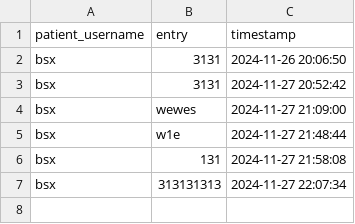
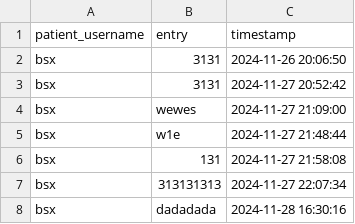
Before and after one commit to YorkisYY/Breeze-Mental-Health-System, a CSV file: data/patient_journaling.csv, drawn as a sheet; the diff names each change by its address in the sheet, - before the commit and + after, or states it on an @@ line.

```diff
--- a/data/patient_journaling.csv
+++ b/data/patient_journaling.csv
+row 8: bsx | dadadada | 2024-11-28 16:30:16
```
Also changed, not shown: data/comments.csv, data/user_data.csv, 2 other files.
